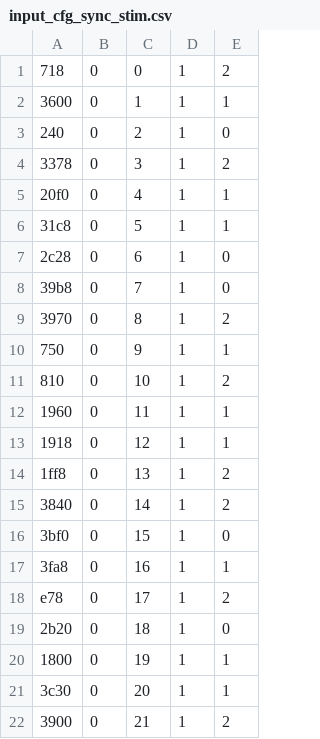
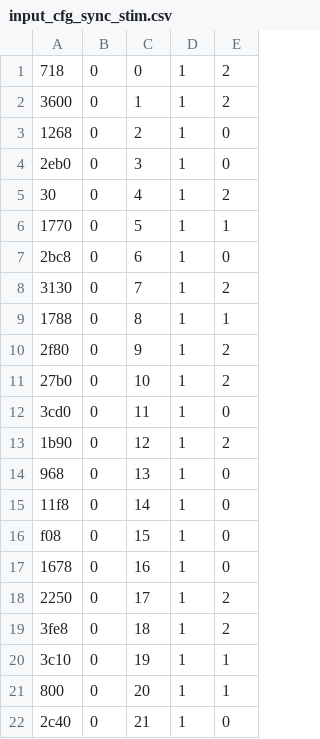
Before and after one commit to davemap/Custom-Accelerator-Project, a CSV file: simulate/stimulus/testbench/input_cfg_sync_stim.csv, drawn as a sheet; only a part is shown; the diff covers the shown part only.

```diff
--- a/simulate/stimulus/testbench/input_cfg_sync_stim.csv
+++ b/simulate/stimulus/testbench/input_cfg_sync_stim.csv
@@ -1,22 +1,22 @@
 718,0,0,1,2
-3600,0,1,1,1
-240,0,2,1,0
-3378,0,3,1,2
-20f0,0,4,1,1
-31c8,0,5,1,1
-2c28,0,6,1,0
-39b8,0,7,1,0
-3970,0,8,1,2
-750,0,9,1,1
-810,0,10,1,2
-1960,0,11,1,1
-1918,0,12,1,1
-1ff8,0,13,1,2
-3840,0,14,1,2
-3bf0,0,15,1,0
-3fa8,0,16,1,1
-e78,0,17,1,2
-2b20,0,18,1,0
-1800,0,19,1,1
-3c30,0,20,1,1
-3900,0,21,1,2
+3600,0,1,1,2
+1268,0,2,1,0
+2eb0,0,3,1,0
+30,0,4,1,2
+1770,0,5,1,1
+2bc8,0,6,1,0
+3130,0,7,1,2
+1788,0,8,1,1
+2f80,0,9,1,2
+27b0,0,10,1,2
+3cd0,0,11,1,0
+1b90,0,12,1,2
+968,0,13,1,0
+11f8,0,14,1,0
+f08,0,15,1,0
+1678,0,16,1,0
+2250,0,17,1,2
+3fe8,0,18,1,2
+3c10,0,19,1,1
+800,0,20,1,1
+2c40,0,21,1,0
```
Also changed, not shown: 136 edited cells elsewhere in this file, simulate/stimulus/testbench/input_cfg_stim.csv, simulate/stimulus/testbench/input_hash_in_stim.csv, 14 other files.
